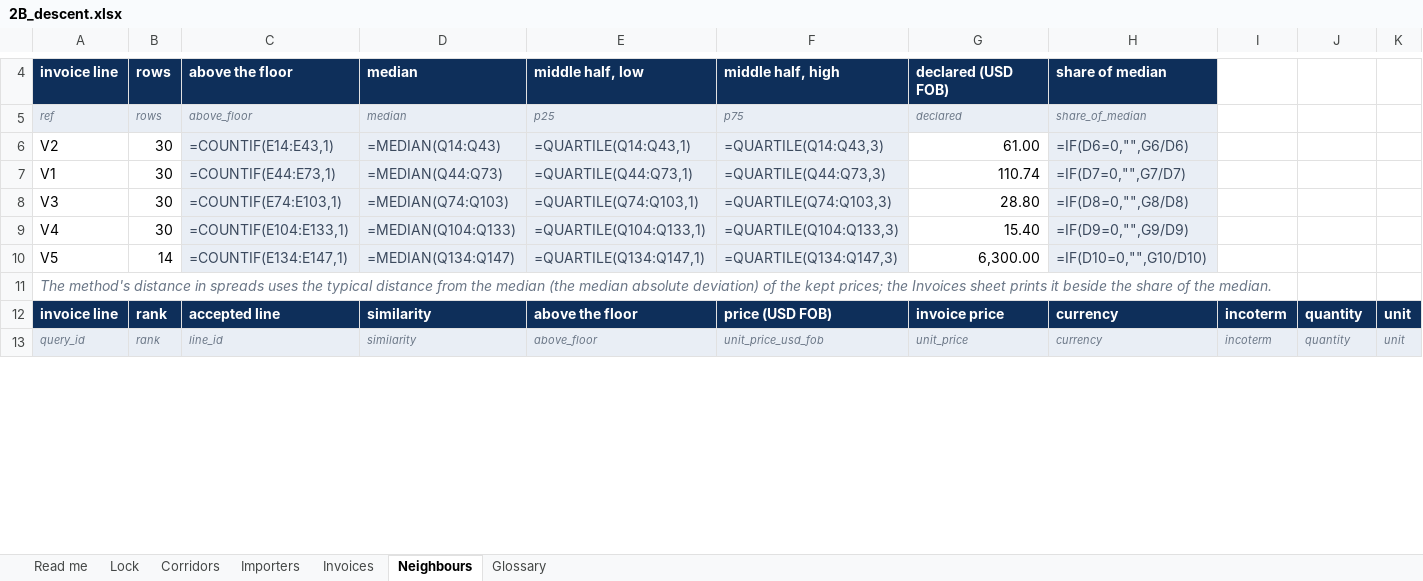
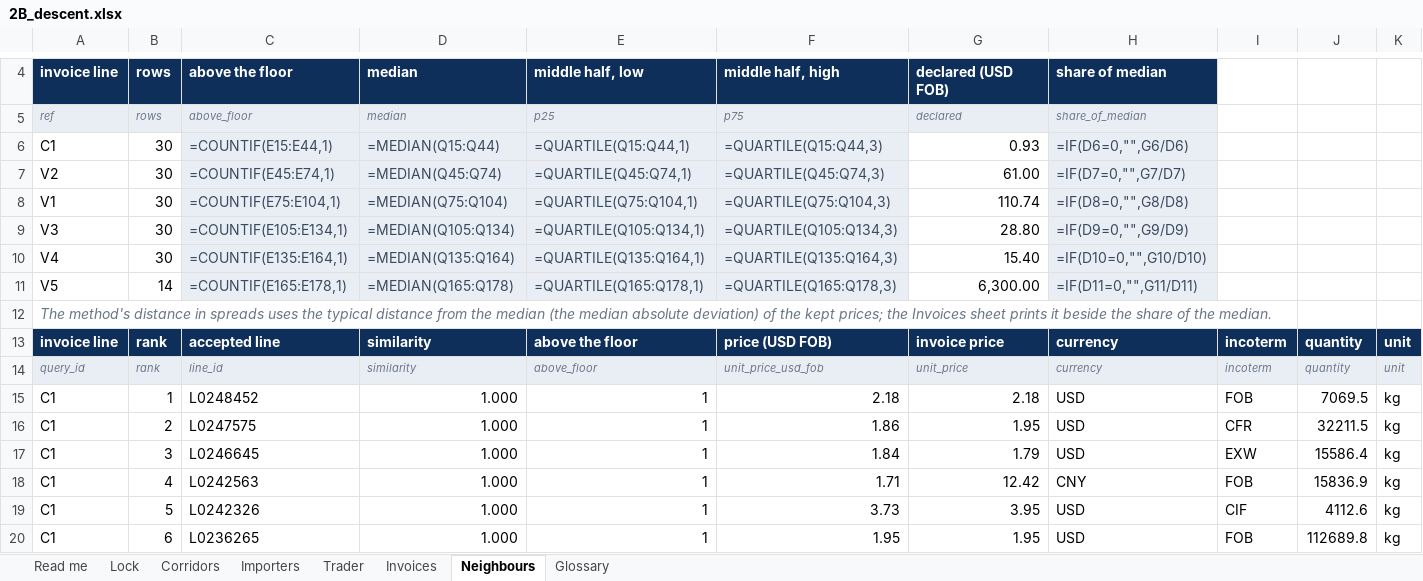
Before and after one commit to FrancoisChastel/CustomsWorkshopNotebooks, an Excel workbook: data/2B_descent.xlsx, sheet Neighbours, drawn as a sheet; only a part is shown, gaps mark what is left out; values as stored, in another font and other column widths than the file's, no borders; formulas without a stored value are shown as written; addresses are those after the commit; rows hold the shown columns only; the diff covers the shown part only; the diff names each change by its address in the sheet, - before the commit and + after, or states it on an @@ line.

```diff
--- a/data/2B_descent.xlsx (sheet Neighbours)
+++ b/data/2B_descent.xlsx (sheet Neighbours)
+sheet tab: Trader
+row 6: C1 | 30 | =COUNTIF(E15:E44,1) | =MEDIAN(Q15:Q44) | =QUARTILE(Q15:Q44,1) | =QUARTILE(Q15:Q44,3) | 0.93 | =IF(D6=0,"",G6/D6)
-C7: =COUNTIF(E14:E43,1)
+C7: =COUNTIF(E45:E74,1)
-D7: =MEDIAN(Q14:Q43)
+D7: =MEDIAN(Q45:Q74)
-E7: =QUARTILE(Q14:Q43,1)
+E7: =QUARTILE(Q45:Q74,1)
-F7: =QUARTILE(Q14:Q43,3)
+F7: =QUARTILE(Q45:Q74,3)
-H7: =IF(D6=0,"",G6/D6)
+H7: =IF(D7=0,"",G7/D7)
-C8: =COUNTIF(E44:E73,1)
+C8: =COUNTIF(E75:E104,1)
-D8: =MEDIAN(Q44:Q73)
+D8: =MEDIAN(Q75:Q104)
-E8: =QUARTILE(Q44:Q73,1)
+E8: =QUARTILE(Q75:Q104,1)
-F8: =QUARTILE(Q44:Q73,3)
+F8: =QUARTILE(Q75:Q104,3)
-H8: =IF(D7=0,"",G7/D7)
+H8: =IF(D8=0,"",G8/D8)
-C9: =COUNTIF(E74:E103,1)
+C9: =COUNTIF(E105:E134,1)
-D9: =MEDIAN(Q74:Q103)
+D9: =MEDIAN(Q105:Q134)
-E9: =QUARTILE(Q74:Q103,1)
+E9: =QUARTILE(Q105:Q134,1)
-F9: =QUARTILE(Q74:Q103,3)
+F9: =QUARTILE(Q105:Q134,3)
-H9: =IF(D8=0,"",G8/D8)
+H9: =IF(D9=0,"",G9/D9)
-C10: =COUNTIF(E104:E133,1)
+C10: =COUNTIF(E135:E164,1)
-D10: =MEDIAN(Q104:Q133)
+D10: =MEDIAN(Q135:Q164)
-E10: =QUARTILE(Q104:Q133,1)
+E10: =QUARTILE(Q135:Q164,1)
-F10: =QUARTILE(Q104:Q133,3)
+F10: =QUARTILE(Q135:Q164,3)
-H10: =IF(D9=0,"",G9/D9)
+H10: =IF(D10=0,"",G10/D10)
-C11: =COUNTIF(E134:E147,1)
+C11: =COUNTIF(E165:E178,1)
-D11: =MEDIAN(Q134:Q147)
+D11: =MEDIAN(Q165:Q178)
-E11: =QUARTILE(Q134:Q147,1)
+E11: =QUARTILE(Q165:Q178,1)
-F11: =QUARTILE(Q134:Q147,3)
+F11: =QUARTILE(Q165:Q178,3)
-H11: =IF(D10=0,"",G10/D10)
+H11: =IF(D11=0,"",G11/D11)
+row 15: C1 | 1 | L0248452 | 1.000 | 1 | 2.18 | 2.18 | USD | FOB | 7069.5 | kg
+row 16: C1 | 2 | L0247575 | 1.000 | 1 | 1.86 | 1.95 | USD | CFR | 32211.5 | kg
+row 17: C1 | 3 | L0246645 | 1.000 | 1 | 1.84 | 1.79 | USD | EXW | 15586.4 | kg
+row 18: C1 | 4 | L0242563 | 1.000 | 1 | 1.71 | 12.42 | CNY | FOB | 15836.9 | kg
+row 19: C1 | 5 | L0242326 | 1.000 | 1 | 3.73 | 3.95 | USD | CIF | 4112.6 | kg
+row 20: C1 | 6 | L0236265 | 1.000 | 1 | 1.95 | 1.95 | USD | FOB | 112689.8 | kg
```
Also changed, not shown: 24 added rows and 134 edited cells elsewhere in this sheet, sheet Importers, sheet Corridors, sheet Read me, sheet Invoices, sheet Lock, 29 other files.
